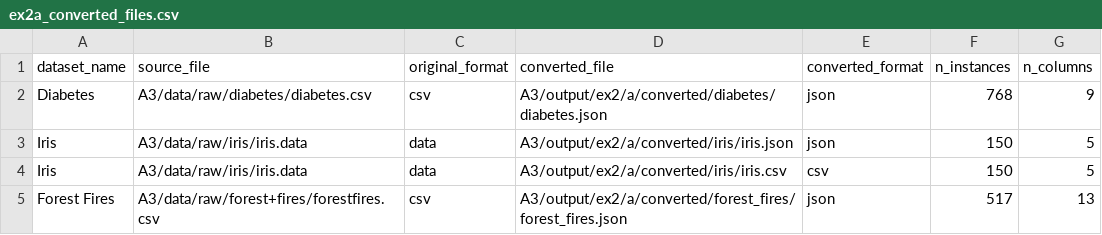
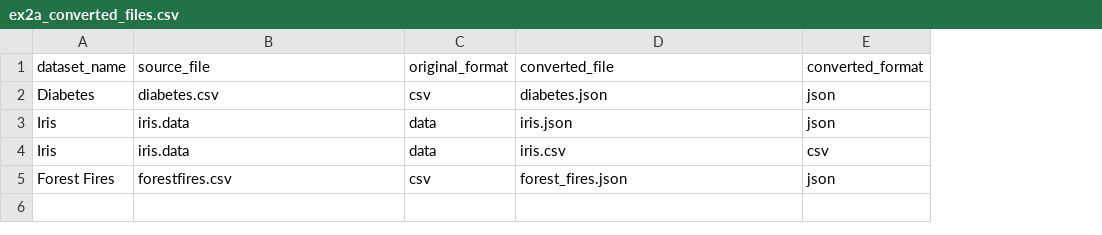
Before and after one commit to micaela-fm/fcd-g11, a CSV file: A3/output/ex2/a/tables/ex2a_converted_files.csv, drawn as a sheet; the diff names each change by its address in the sheet, - before the commit and + after, or states it on an @@ line.

Commit message:
refactor A3 Ex2a dataset summary and conversion

```diff
--- a/A3/output/ex2/a/tables/ex2a_converted_files.csv
+++ b/A3/output/ex2/a/tables/ex2a_converted_files.csv
-column F (n_instances), rows 2-5: 768 | 150 | 150 | 517
-column G (n_columns), rows 2-5: 9 | 5 | 5 | 13
-B2 (source_file): A3/data/raw/diabetes/diabetes.csv
+B2 (source_file): diabetes.csv
-D2 (converted_file): A3/output/ex2/a/converted/diabetes/diabetes.json
+D2 (converted_file): diabetes.json
-B3:B4 (source_file): A3/data/raw/iris/iris.data
+B3:B4 (source_file): iris.data
-D3 (converted_file): A3/output/ex2/a/converted/iris/iris.json
+D3 (converted_file): iris.json
-D4 (converted_file): A3/output/ex2/a/converted/iris/iris.csv
+D4 (converted_file): iris.csv
-B5 (source_file): A3/data/raw/forest+fires/forestfires.csv
+B5 (source_file): forestfires.csv
-D5 (converted_file): A3/output/ex2/a/converted/forest_fires/forest_fires.json
+D5 (converted_file): forest_fires.json
```
Also changed, not shown: A3/output/ex2/a/tables/ex2a_dataset_summary.csv, 6 other files.
